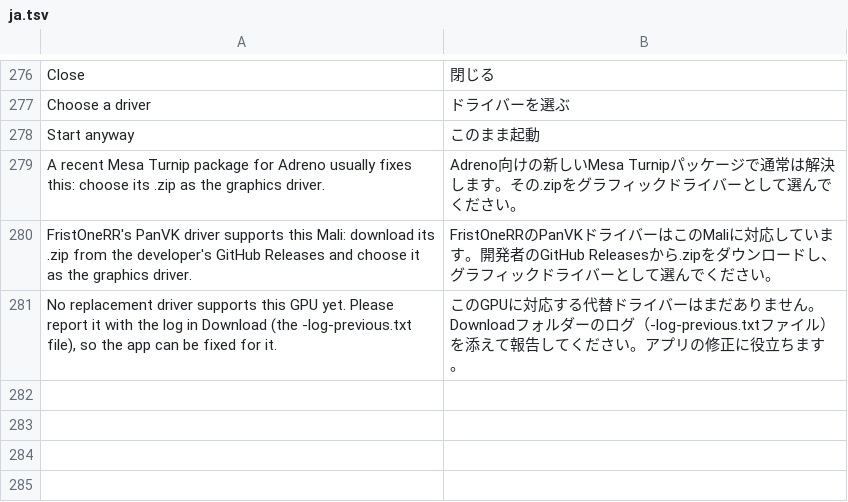
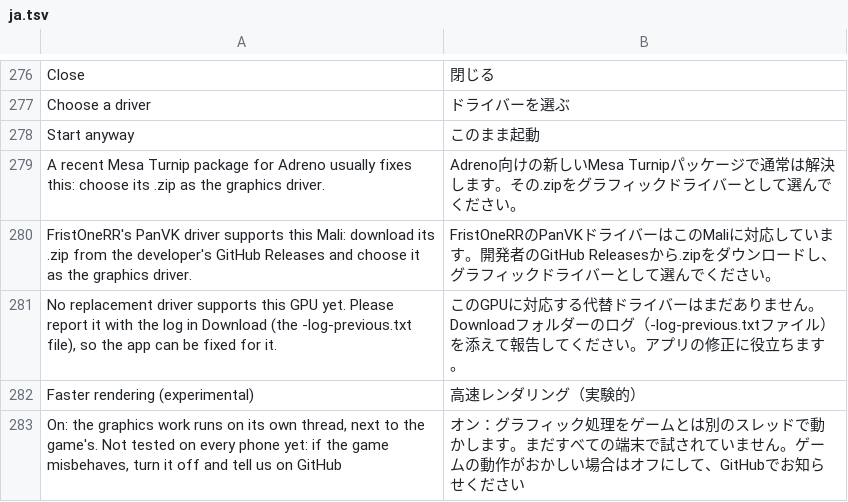
Before and after one commit to simipoB/Arceus-Native-Android, a TSV file: dm/android/app/assets/lang/ja.tsv, drawn as a sheet; only a part is shown, gaps mark what is left out.

Commit message:
Setup: no hours lost after the translation (#100); pool lookups by binary search; Faster rendering switch
Setup (#100: an S20 FE sat for 4 hours after the shader translation reached 100 %):
- After the translation, every shader's reflection json (38,500 for Sword) was copied one by one into the shader folder through the phone's shared storage, with nothing on the screen and nothing in the log. vk_meta.py now reads them where the shader build wrote them; step 5 starts and is logged right after the translation, and shows its progress (watch_files).
- A finished translation is remembered (translated.json: its chain and the shader list's hash): a fresh "Set up again" of the same dump keeps it and translates only what is missing, instead of hours of translating everything again. Test: tools/tests/t_setup_resume.py, 7 checks.

Pool lookups: each draw looks up its vertex streams and every uniform / storage buffer of every stage, and pool_find scanned the whole table (about 3,300 pools in Sword) whenever an address was not in the last pool found. A sorted index (gfx/nvn/pool_index.h) answers by binary search: 3.1 us -> 64 ns a lookup at 3,300 pools on a PC (50x). The first 4,000 lookups of a run are checked against the scan, which takes over for the run on any difference; DM_VK_POOL_LINEAR=1 forces the scan. Test: gfx/tests/t_pool_index.c (20,000 table changes, 100,000 lookups against the scan).

Menu, System, Performance: "Faster rendering (experimental)" switches on the replay thread (DM_NVN_ASYNC): the game's thread hands each frame's graphics work over instead of translating it itself (about a quarter of a frame on a slow CPU, #99). Off by default until players have run it on many phones. Translated in es, pt, fr, ja.

```diff
--- a/dm/android/app/assets/lang/ja.tsv
+++ b/dm/android/app/assets/lang/ja.tsv
@@ -281 +281,3 @@ FristOneRR's PanVK driver supports this Mali: download its .zip from the develop
 No replacement driver supports this GPU yet. Please report it with the log in Download (the -log-previous.txt file), so the app can be fixed for it.	このGPUに対応する代替ドライバーはまだありません。Downloadフォルダーのログ（-log-previous.txtファイル）を添えて報告してください。アプリの修正に役立ちます。
+Faster rendering (experimental)	高速レンダリング（実験的）
+On: the graphics work runs on its own thread, next to the game's. Not tested on every phone yet: if the game misbehaves, turn it off and tell us on GitHub	オン：グラフィック処理をゲームとは別のスレッドで動かします。まだすべての端末で試されていません。ゲームの動作がおかしい場合はオフにして、GitHubでお知らせください
```
Also changed, not shown: dm/android/app/assets/lang/es.tsv, dm/android/app/assets/lang/fr.tsv, 7 other files.
